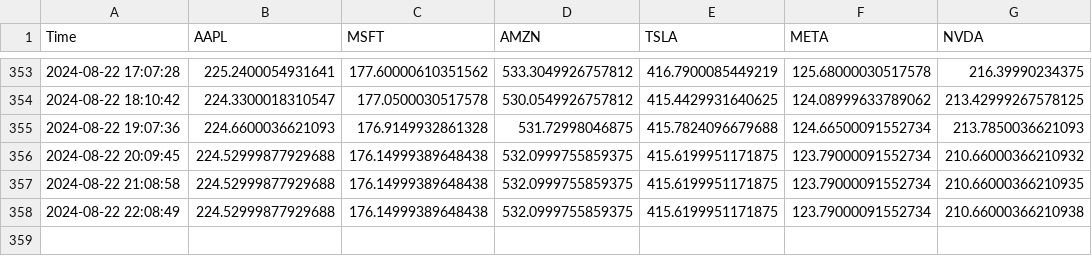
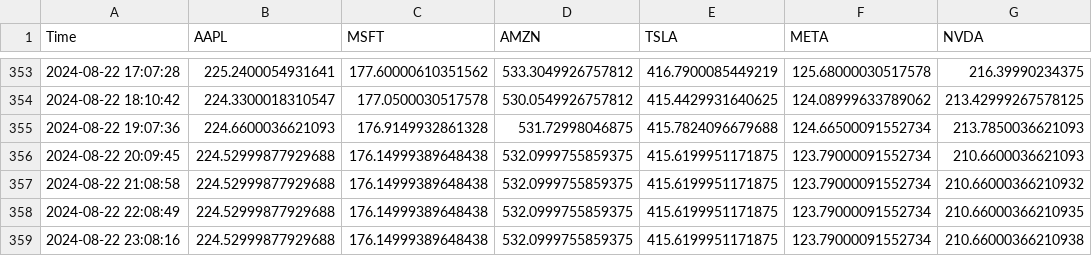
Before and after one commit to bendarodes/stockX-data-scraper, a CSV file: stock_prices.csv, drawn as a sheet; only a part is shown, gaps mark what is left out.

```diff
--- a/stock_prices.csv
+++ b/stock_prices.csv
@@ -355,4 +355,5 @@ Time;AAPL;MSFT;AMZN;TSLA;META;NVDA
 2024-08-22 19:07:36;224.6600036621093;176.9149932861328;531.72998046875;415.7824096679688;124.66500091552734;213.7850036621093
-2024-08-22 20:09:45;224.52999877929688;176.14999389648438;532.0999755859375;415.6199951171875;123.79000091552734;210.66000366210932
-2024-08-22 21:08:58;224.52999877929688;176.14999389648438;532.0999755859375;415.6199951171875;123.79000091552734;210.66000366210935
-2024-08-22 22:08:49;224.52999877929688;176.14999389648438;532.0999755859375;415.6199951171875;123.79000091552734;210.66000366210938
+2024-08-22 20:09:45;224.52999877929688;176.14999389648438;532.0999755859375;415.6199951171875;123.79000091552734;210.6600036621093
+2024-08-22 21:08:58;224.52999877929688;176.14999389648438;532.0999755859375;415.6199951171875;123.79000091552734;210.66000366210932
+2024-08-22 22:08:49;224.52999877929688;176.14999389648438;532.0999755859375;415.6199951171875;123.79000091552734;210.66000366210935
+2024-08-22 23:08:16;224.52999877929688;176.14999389648438;532.0999755859375;415.6199951171875;123.79000091552734;210.66000366210938
```
Also changed, not shown: 1 other file.
